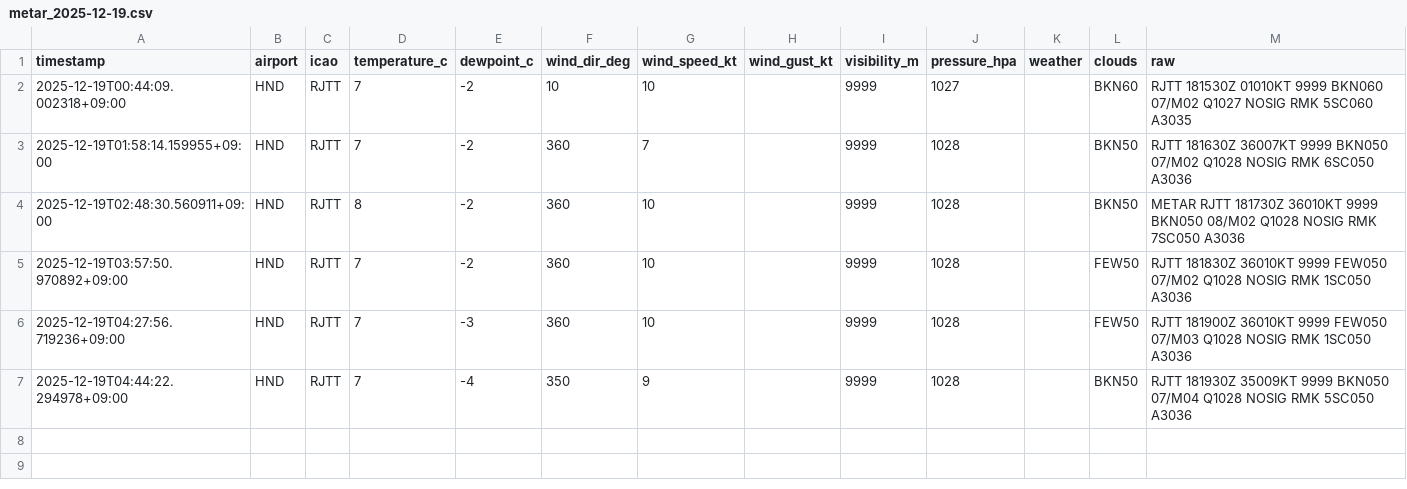
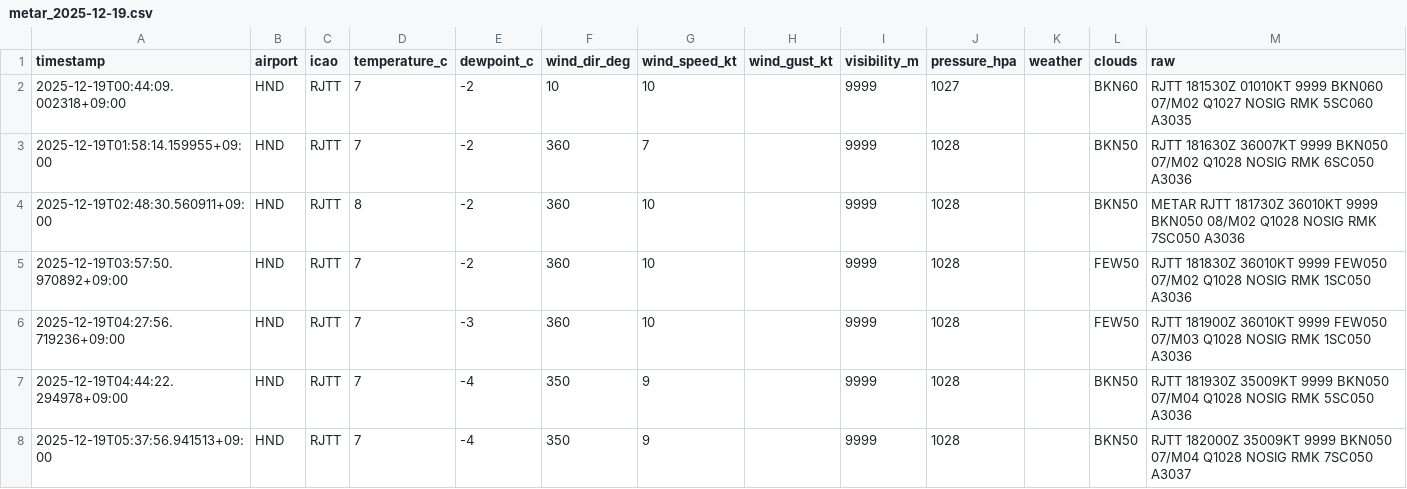
Before and after one commit to sun-1090/MATER-and-TAF, a CSV file: data/HND/metar_2025-12-19.csv, drawn as a sheet; the diff names each change by its address in the sheet, - before the commit and + after, or states it on an @@ line.

```diff
--- a/data/HND/metar_2025-12-19.csv
+++ b/data/HND/metar_2025-12-19.csv
+row 8: 2025-12-19T05:37:56.941513+09:00 | HND | RJTT | 7 | -4 | 350 | 9 |  | 9999 | 1028 |  | BKN50 | RJTT 182000Z 35009KT 9999 BKN050 07/M04 Q1028 NOSIG RMK 7SC050 A3037
```
Also changed, not shown: data/DLC/metar_2025-12-19.csv, data/NRT/metar_2025-12-19.csv.
